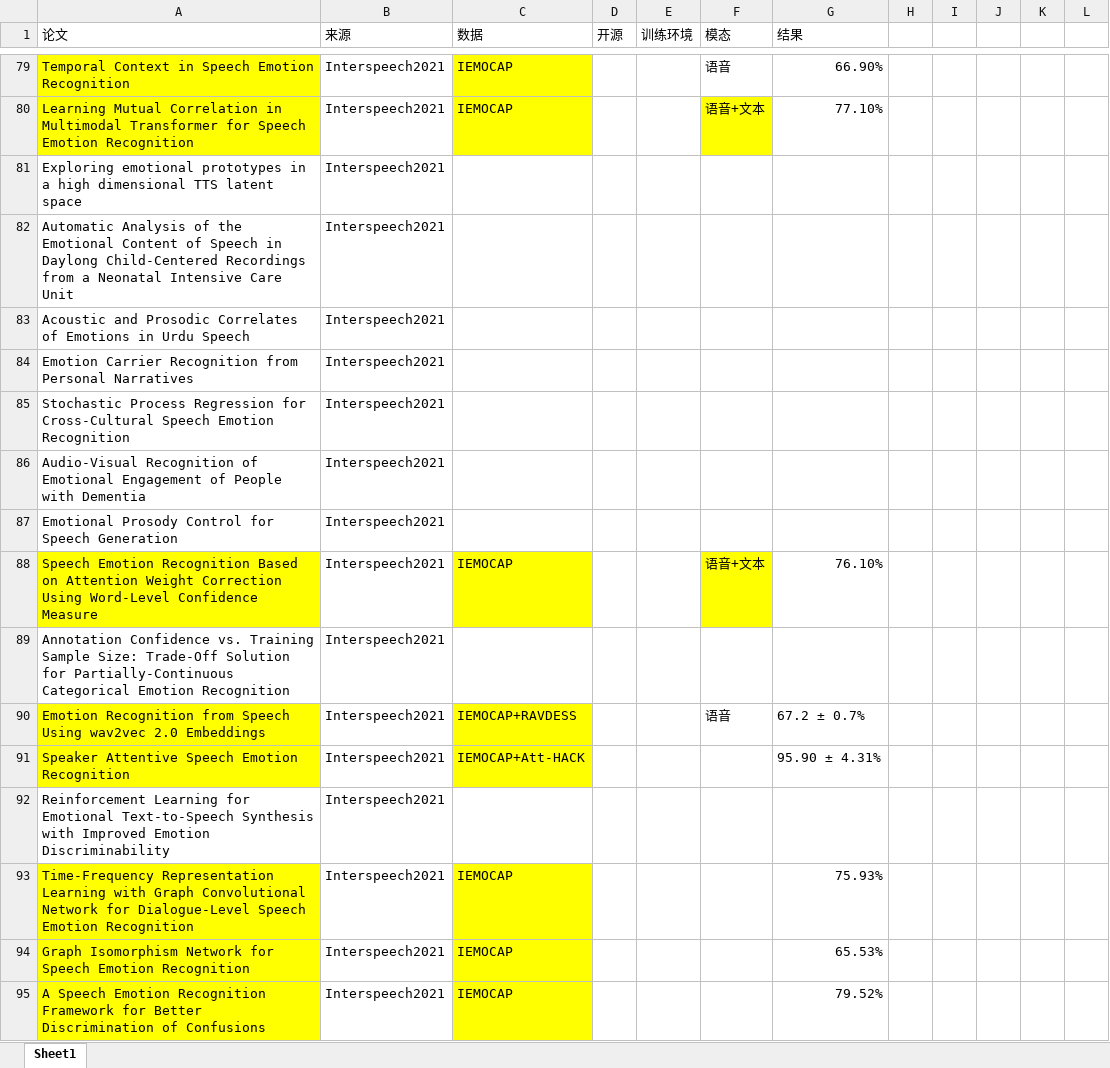
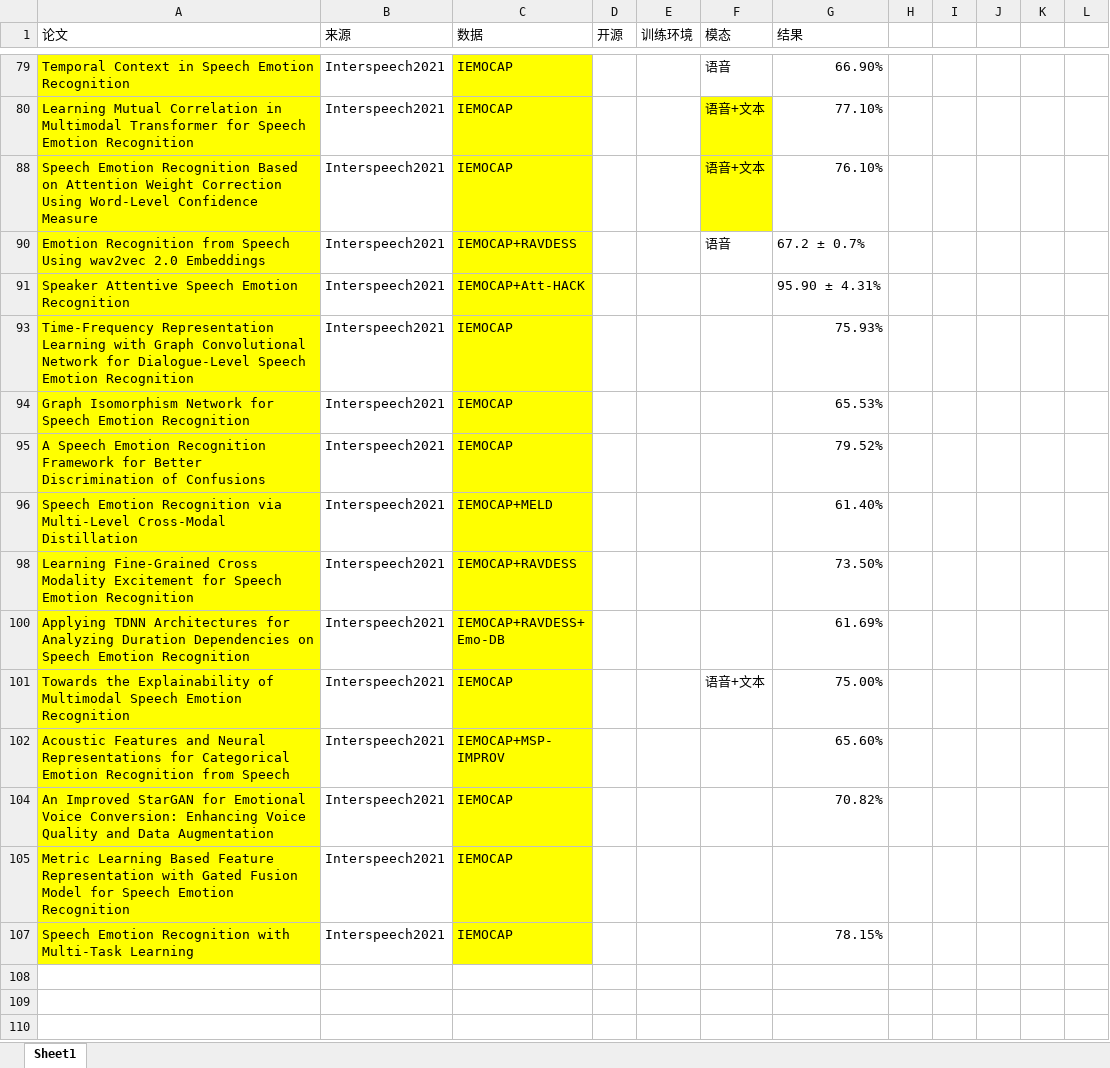
Before and after one commit to s-charvin/Note, an Excel workbook: 情感识别论文统计.xlsx, sheet Sheet1, drawn as a sheet; only a part is shown, gaps mark what is left out; the shorter side is filled out with more unchanged rows; values as stored, in another font and other column widths than the file's, no borders; the diff covers the shown part only; the diff names each change by its address in the sheet, - before the commit and + after, or states it on an @@ line.

```diff
--- a/情感识别论文统计.xlsx (sheet Sheet1)
+++ b/情感识别论文统计.xlsx (sheet Sheet1)
@@ row 81 hidden: Exploring emotional prototypes in a high dimensional TTS latent space | Interspeech2021 @@
@@ row 82 hidden: Automatic Analysis of the Emotional Content of Speech in Daylong Child-Centered Recordings from a Neonatal Intensive Care Unit | Interspeech2021 @@
@@ row 83 hidden: Acoustic and Prosodic Correlates of Emotions in Urdu Speech | Interspeech2021 @@
@@ row 84 hidden: Emotion Carrier Recognition from Personal Narratives | Interspeech2021 @@
@@ row 85 hidden: Stochastic Process Regression for Cross-Cultural Speech Emotion Recognition | Interspeech2021 @@
@@ row 86 hidden: Audio-Visual Recognition of Emotional Engagement of People with Dementia | Interspeech2021 @@
@@ row 87 hidden: Emotional Prosody Control for Speech Generation | Interspeech2021 @@
@@ row 89 hidden: Annotation Confidence vs. Training Sample Size: Trade-Off Solution for Partially-Continuous Categorical Emotion Recognition | Interspeech2021 @@
@@ row 92 hidden: Reinforcement Learning for Emotional Text-to-Speech Synthesis with Improved Emotion Discriminability | Interspeech2021 @@
```
Also changed, not shown: 38 hidden or unhidden rows elsewhere in this sheet.
